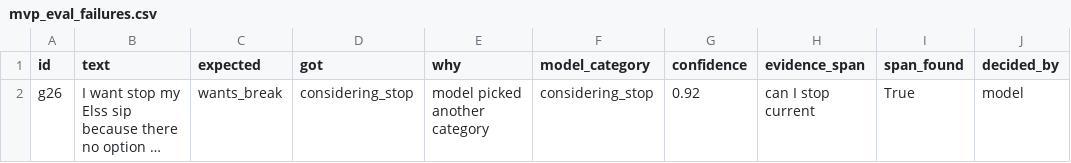
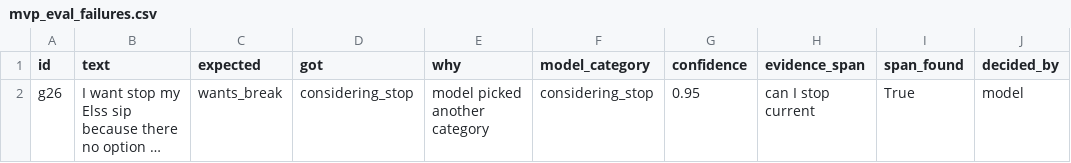
Before and after one commit to RubenSantosh11/SIP-MVP, a CSV file: outputs/mvp_eval_failures.csv, drawn as a sheet; only a part is shown; long unchanged cells end in …; the diff names each change by its address in the sheet, - before the commit and + after, or states it on an @@ line.

```diff
--- a/outputs/mvp_eval_failures.csv
+++ b/outputs/mvp_eval_failures.csv
-G2 (confidence): 0.92
+G2 (confidence): 0.95
```
Also changed, not shown: 9 other files.
